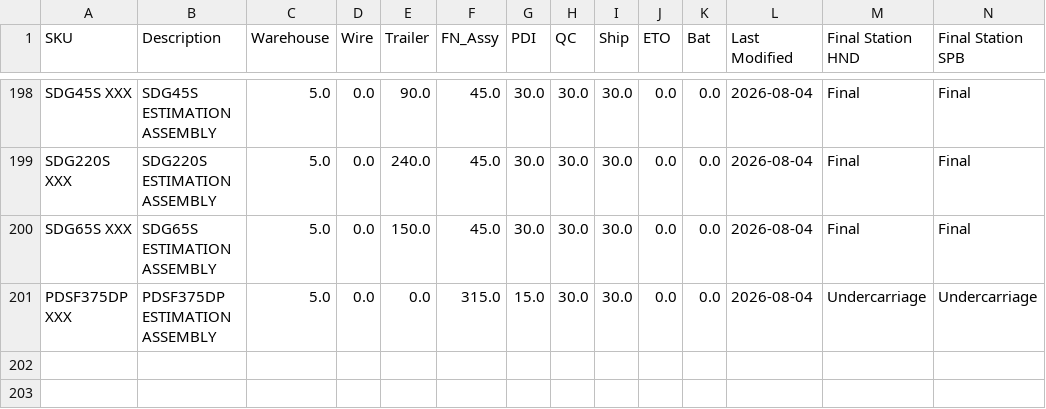
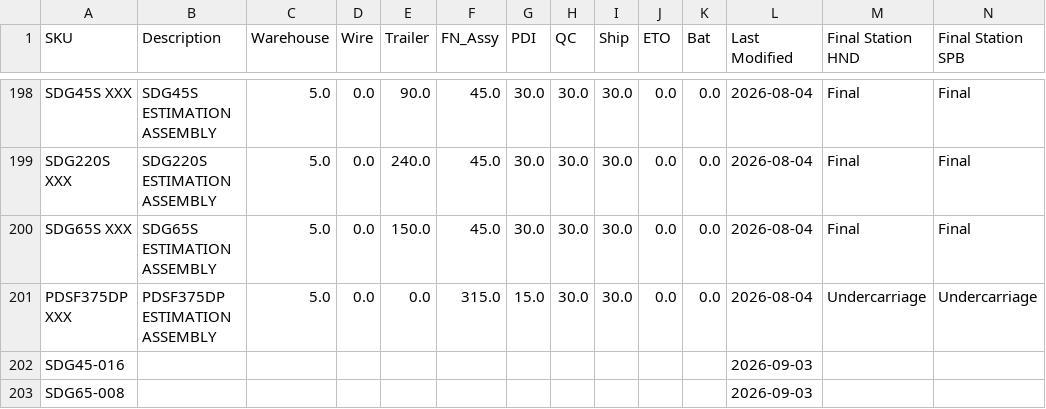
Before and after one commit to tritoan156/labor_model, a CSV file: data/machine_clean.csv, drawn as a sheet; only a part is shown, gaps mark what is left out; rows hold the shown columns only; the diff names each change by its address in the sheet, - before the commit and + after, or states it on an @@ line.

Commit message:
Import 2 missing machine SKU(s) from schedule via app

```diff
--- a/data/machine_clean.csv
+++ b/data/machine_clean.csv
+row 202: SDG45-016 |  |  |  |  |  |  |  |  |  |  | 2026-09-03
+row 203: SDG65-008 |  |  |  |  |  |  |  |  |  |  | 2026-09-03
```
